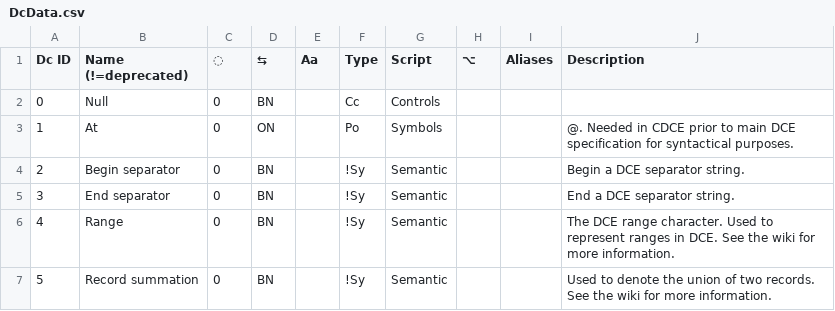
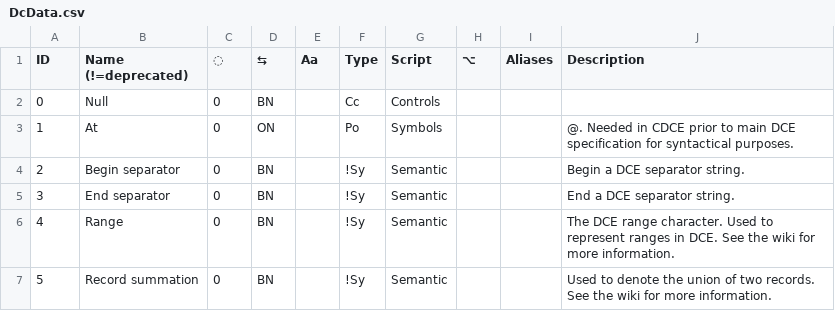
Before and after one commit to ethus3h/ember-client, a CSV file: common/data/DcData.csv, drawn as a sheet; only a part is shown.

```diff
--- a/common/data/DcData.csv
+++ b/common/data/DcData.csv
@@ -1,2 +1,2 @@
-Dc ID,Name (!=deprecated),◌,⇆,Aa,Type,Script,⌥,Aliases,Description
+ID,Name (!=deprecated),◌,⇆,Aa,Type,Script,⌥,Aliases,Description
 0,Null,0,BN,,Cc,Controls,,,
```
Also changed, not shown: 1 other file.
